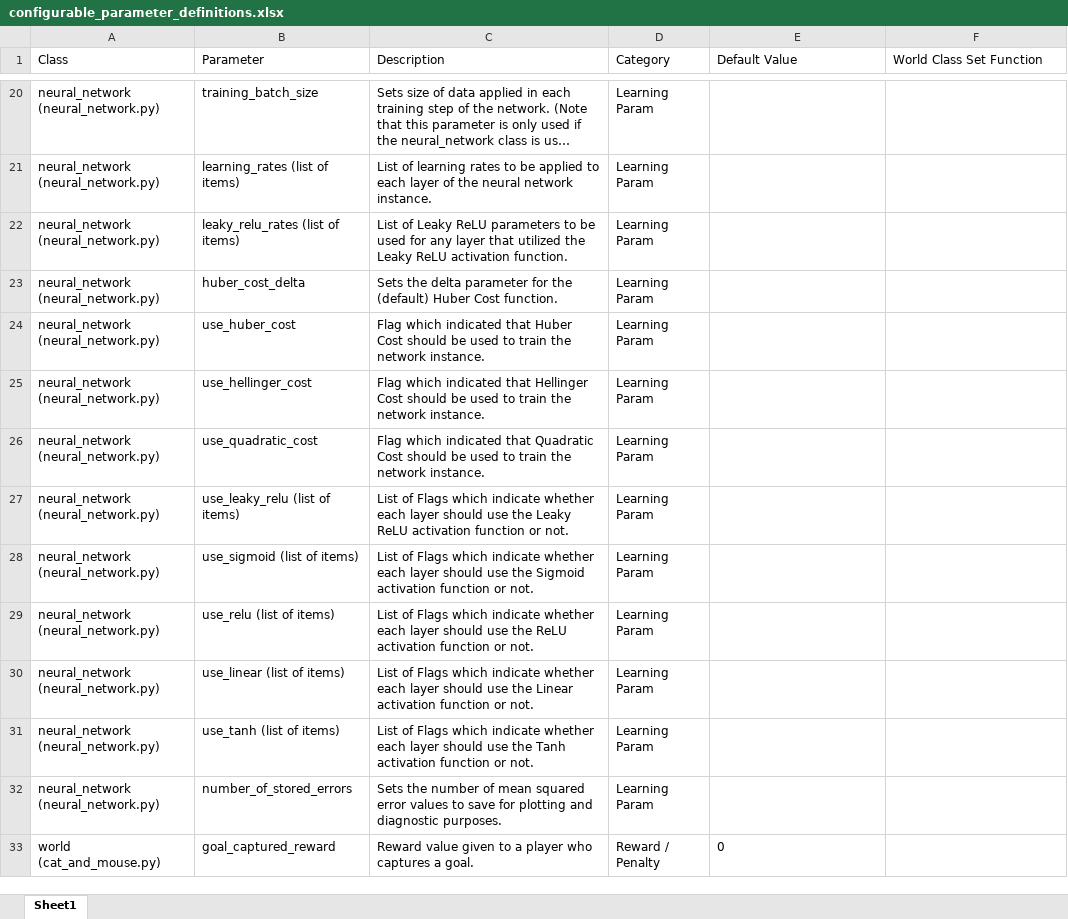
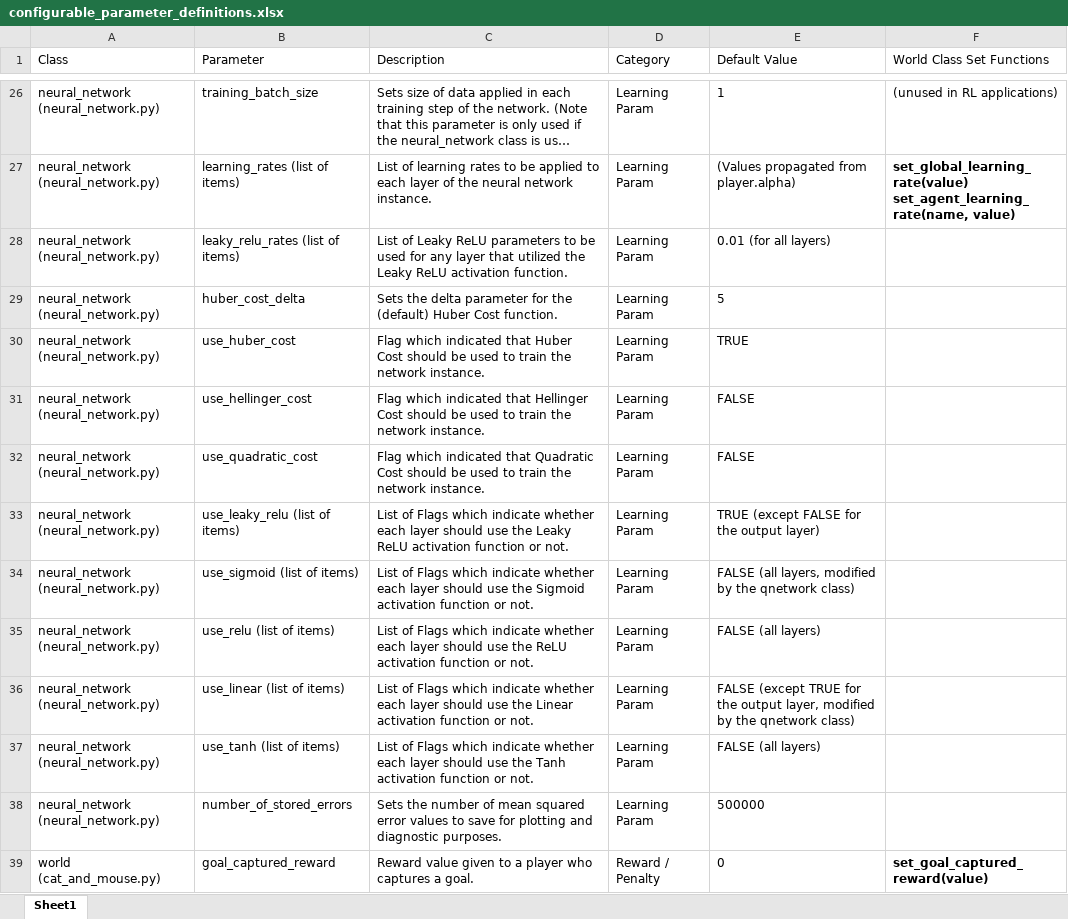
Before and after one commit to BrandenKeck/cat_and_mouse_RL, an Excel workbook: documentation/configurable_parameter_definitions.xlsx, sheet Sheet1, drawn as a sheet; only a part is shown, gaps mark what is left out; long unchanged cells end in …; values as stored, in another font and other column widths than the file's, no borders; table styles not drawn; addresses are those after the commit; ↵ is a line break in a cell; the diff covers the shown part only; the diff names each change by its address in the sheet, - before the commit and + after, or states it on an @@ line.

Commit message:
Variety of Updates
Neural Network rewritten to provide reliable softmax functionality.  Some more functions abstracted to the user input level.

```diff
--- a/documentation/configurable_parameter_definitions.xlsx (sheet Sheet1)
+++ b/documentation/configurable_parameter_definitions.xlsx (sheet Sheet1)
-F1: World Class Set Function
+F1: World Class Set Functions
-E26 (Default Value): (empty)
+E26 (Default Value): 1
-F26 (World Class Set Functions): (empty)
+F26 (World Class Set Functions): (unused in RL applications)
-E27 (Default Value): (empty)
+E27 (Default Value): (Values propagated from player.alpha)
-F27 (World Class Set Functions): (empty)
+F27 (World Class Set Functions): set_global_learning_rate(value) ↵ set_agent_learning_rate(name, value)
-E28 (Default Value): (empty)
+E28 (Default Value): 0.01 (for all layers)
-E29 (Default Value): (empty)
+E29 (Default Value): 5
-E30 (Default Value): (empty)
+E30 (Default Value): TRUE
-E31:E32 (Default Value): (empty)
+E31:E32 (Default Value): FALSE
-E33 (Default Value): (empty)
+E33 (Default Value): TRUE (except FALSE for the output layer)
-E34 (Default Value): (empty)
+E34 (Default Value): FALSE (all layers, modified by the qnetwork class)
-E35 (Default Value): (empty)
+E35 (Default Value): FALSE (all layers)
-E36 (Default Value): (empty)
+E36 (Default Value): FALSE (except TRUE for the output layer, modified by the qnetwork class)
-E37 (Default Value): (empty)
+E37 (Default Value): FALSE (all layers)
-E38 (Default Value): (empty)
+E38 (Default Value): 500000
-F39 (World Class Set Functions): (empty)
+F39 (World Class Set Functions): set_goal_captured_reward(value)
```
Also changed, not shown: 7 added rows, 1 removed row, 77 edited cells and cell formats elsewhere in this sheet, 13 other files.
